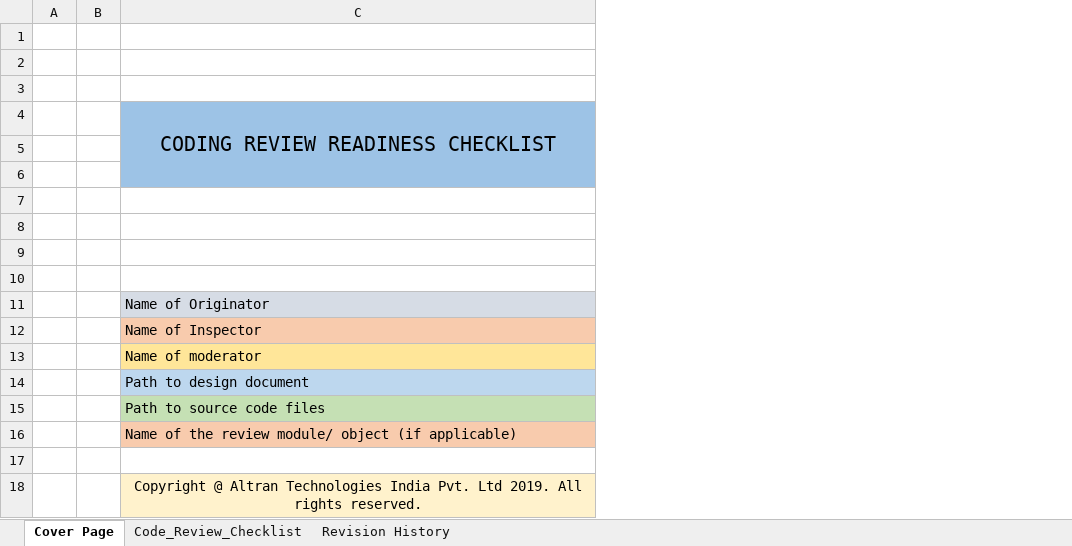
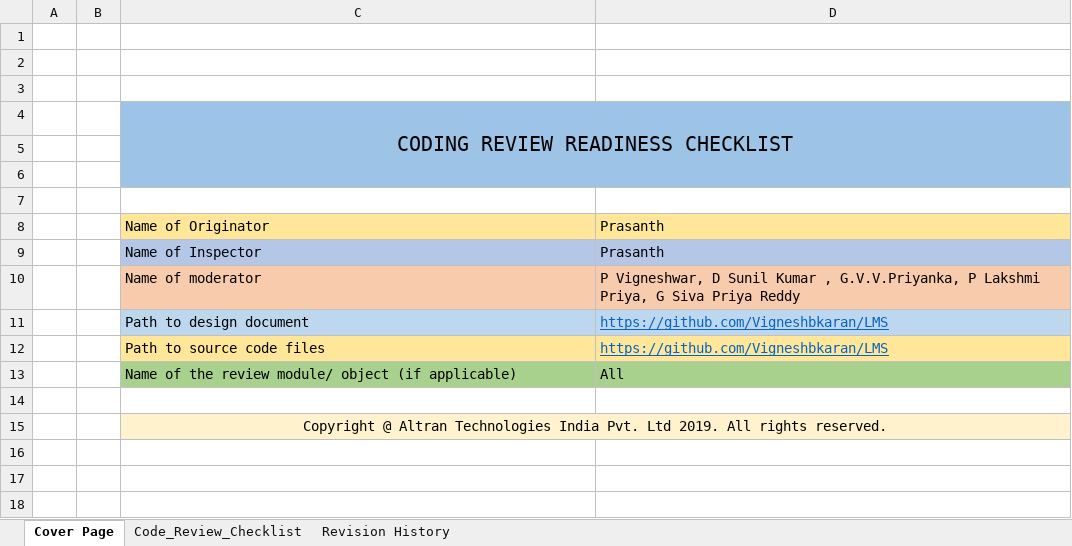
Before and after one commit to Vigneshbkaran/LMS, an Excel workbook: doc/Code_Review_Checklist_Group1.xlsx, sheet Cover Page, drawn as a sheet; values as stored, in another font and other column widths than the file's, no borders; charts and pictures not drawn; removed rows and columns are numbered as before the commit, all else as after; the diff names each change by its address in the sheet, - before the commit and + after, or states it on an @@ line.

Commit message:
Add files via upload

```diff
--- a/doc/Code_Review_Checklist_Group1.xlsx (sheet Cover Page)
+++ b/doc/Code_Review_Checklist_Group1.xlsx (sheet Cover Page)
+column D, rows 8-13: Prasanth | Prasanth | P Vigneshwar, D Sunil Kumar , G.V.V.Priyanka, P Lakshmi Priya, G Siva Priya Reddy | https://github.com/Vigneshbkaran/LMS | https://github.com/Vigneshbkaran/LMS | All
-C4:C6 merged
+C4:D6 merged
-row 5: (empty)
-row 6: (empty)
-row 7: (empty)
-C5:C6 fill: none
+C5:C6 fill: #9DC3E6
-C8 fill: #D6DCE5
+C8 fill: #FFE699
-C9 fill: #F8CBAD
+C9 fill: #B4C7E7
-C10 fill: #FFE699
+C10 fill: #F8CBAD
-C12 fill: #C5E0B4
+C12 fill: #FFE699
-C13 fill: #F8CBAD
+C13 fill: #A9D18E
+C15:D15 merged
```
Also changed, not shown: sheet Revision History.
